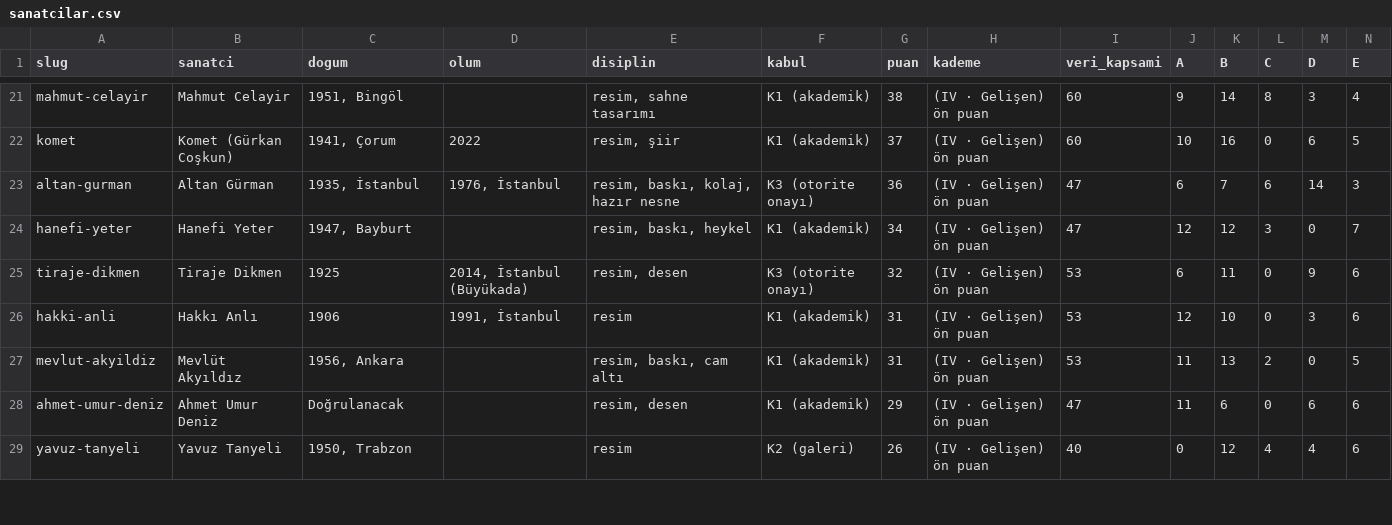
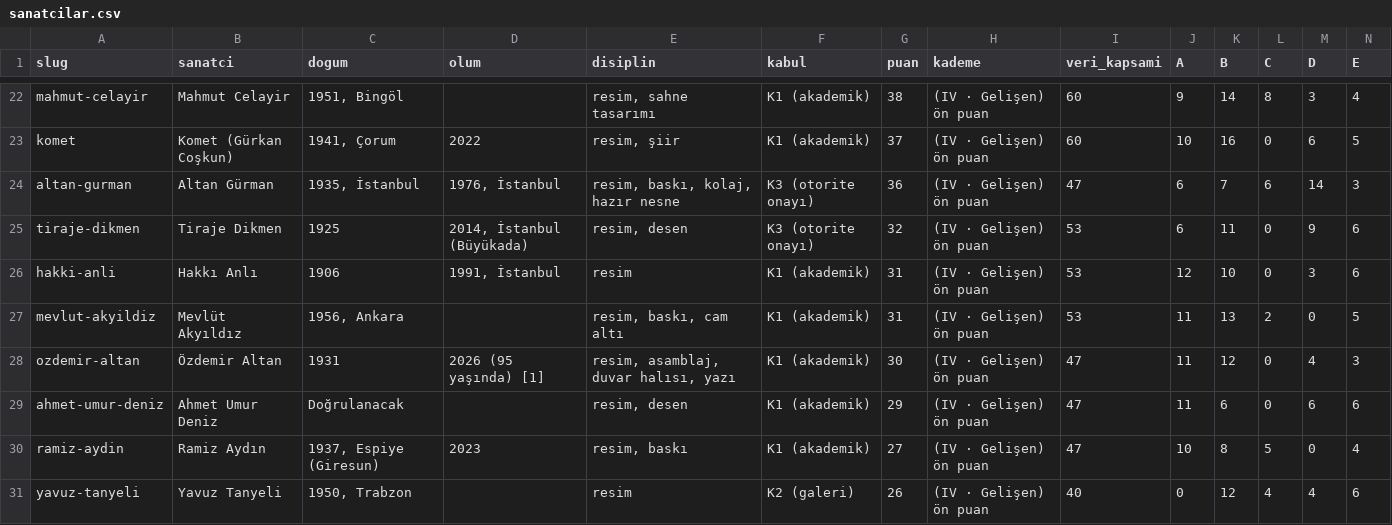
Before and after one commit to occiftci-ux/artvela-site, a CSV file: arastirma/sanatcilar.csv, drawn as a sheet; only a part is shown, gaps mark what is left out; removed rows and columns are numbered as before the commit, all else as after; rows hold the shown columns only; the diff covers the shown part only; the diff names each change by its address in the sheet, - before the commit and + after, or states it on an @@ line.

```diff
--- a/arastirma/sanatcilar.csv
+++ b/arastirma/sanatcilar.csv
-row 24: hanefi-yeter | Hanefi Yeter | 1947, Bayburt |  | resim, baskı, heykel | K1 (akademik) | 34 | (IV · Gelişen) ön puan | 47 | 12 | 12 | 3 | 0 | 7
+row 28: ozdemir-altan | Özdemir Altan | 1931 | 2026 (95 yaşında) [1] | resim, asamblaj, duvar halısı, yazı | K1 (akademik) | 30 | (IV · Gelişen) ön puan | 47 | 11 | 12 | 0 | 4 | 3
+row 30: ramiz-aydin | Ramiz Aydın | 1937, Espiye (Giresun) | 2023 | resim, baskı | K1 (akademik) | 27 | (IV · Gelişen) ön puan | 47 | 10 | 8 | 5 | 0 | 4
```
Also changed, not shown: 4 added rows and 1 removed row elsewhere in this file, arastirma/kuyruk.csv, 9 other files.
